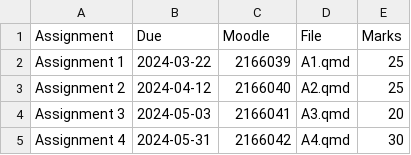
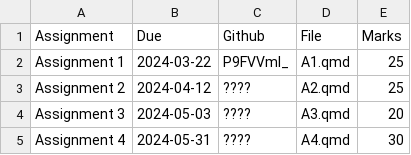
Before and after one commit to numbats/arp, a CSV file: assignments.csv, drawn as a sheet.

Commit message:
Changed submission link to github classroom

```diff
--- a/assignments.csv
+++ b/assignments.csv
@@ -1,5 +1,5 @@
-Assignment, Due, Moodle, File, Marks
-Assignment 1, 2024-03-22, 2166039, "A1.qmd", 25
-Assignment 2, 2024-04-12, 2166040, "A2.qmd", 25
-Assignment 3, 2024-05-03, 2166041, "A3.qmd", 20
-Assignment 4, 2024-05-31, 2166042, "A4.qmd", 30
+Assignment, Due, Github, File, Marks
+Assignment 1, 2024-03-22, P9FVVml_, "A1.qmd", 25
+Assignment 2, 2024-04-12, ????, "A2.qmd", 25
+Assignment 3, 2024-05-03, ????, "A3.qmd", 20
+Assignment 4, 2024-05-31, ????, "A4.qmd", 30
```
Also changed, not shown: 1 other file.
